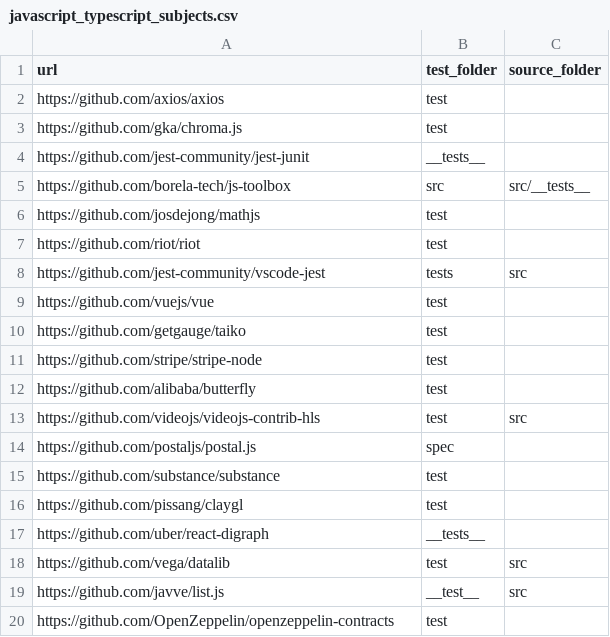
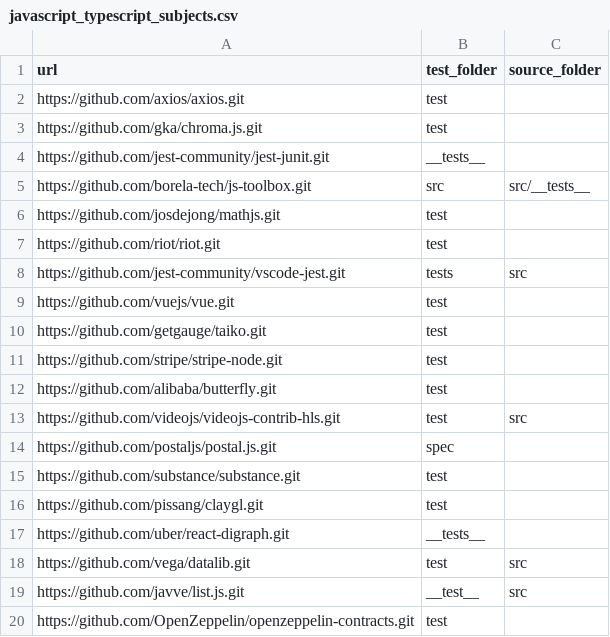
Before and after one commit to GabrieleMaurina/BabelRTS_Evaluation, a CSV file: mutation/subjects/javascript_typescript_subjects.csv, drawn as a sheet.

Commit message:
Improved mutation experiment.

```diff
--- a/mutation/subjects/javascript_typescript_subjects.csv
+++ b/mutation/subjects/javascript_typescript_subjects.csv
@@ -1,20 +1,20 @@
 url,test_folder,source_folder
-https://github.com/axios/axios,test,
-https://github.com/gka/chroma.js,test,
-https://github.com/jest-community/jest-junit,__tests__,
-https://github.com/borela-tech/js-toolbox,src,src/__tests__
-https://github.com/josdejong/mathjs,test,
-https://github.com/riot/riot,test,
-https://github.com/jest-community/vscode-jest,tests,src
-https://github.com/vuejs/vue,test,
-https://github.com/getgauge/taiko,test,
-https://github.com/stripe/stripe-node,test,
-https://github.com/alibaba/butterfly,test,
-https://github.com/videojs/videojs-contrib-hls,test,src
-https://github.com/postaljs/postal.js,spec,
-https://github.com/substance/substance,test,
-https://github.com/pissang/claygl,test,
-https://github.com/uber/react-digraph,__tests__,
-https://github.com/vega/datalib,test,src
-https://github.com/javve/list.js,__test__,src
-https://github.com/OpenZeppelin/openzeppelin-contracts,test,
+https://github.com/axios/axios.git,test,
+https://github.com/gka/chroma.js.git,test,
+https://github.com/jest-community/jest-junit.git,__tests__,
+https://github.com/borela-tech/js-toolbox.git,src,src/__tests__
+https://github.com/josdejong/mathjs.git,test,
+https://github.com/riot/riot.git,test,
+https://github.com/jest-community/vscode-jest.git,tests,src
+https://github.com/vuejs/vue.git,test,
+https://github.com/getgauge/taiko.git,test,
+https://github.com/stripe/stripe-node.git,test,
+https://github.com/alibaba/butterfly.git,test,
+https://github.com/videojs/videojs-contrib-hls.git,test,src
+https://github.com/postaljs/postal.js.git,spec,
+https://github.com/substance/substance.git,test,
+https://github.com/pissang/claygl.git,test,
+https://github.com/uber/react-digraph.git,__tests__,
+https://github.com/vega/datalib.git,test,src
+https://github.com/javve/list.js.git,__test__,src
+https://github.com/OpenZeppelin/openzeppelin-contracts.git,test,
```
Also changed, not shown: mutation/subjects/java_subjects.csv, mutation/subjects/python_subjects.csv, 5 other files.
